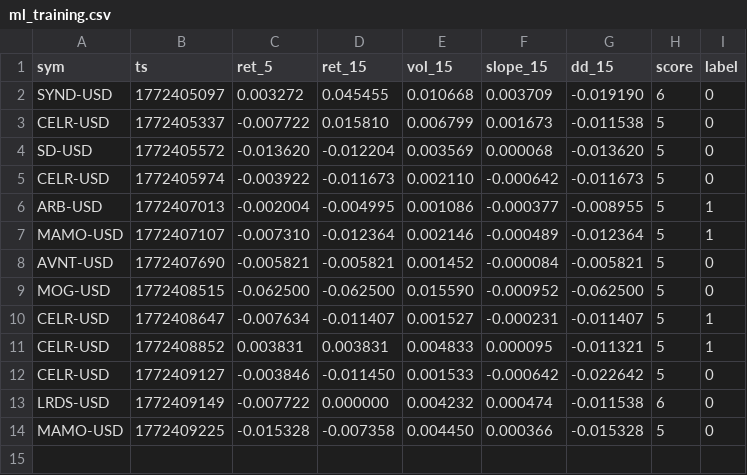
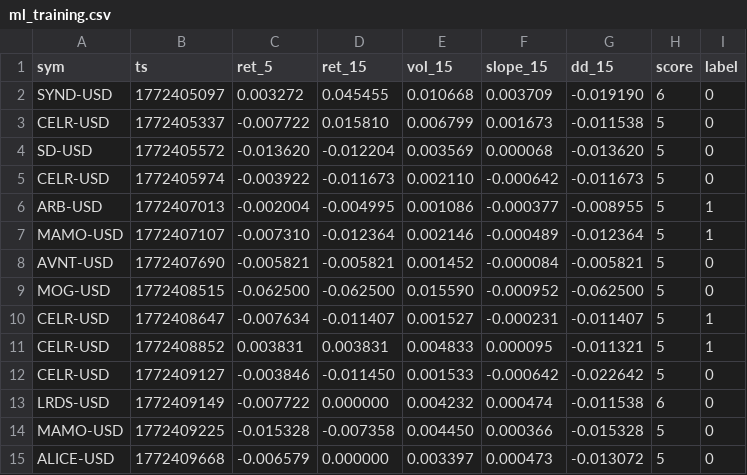
Before and after one commit to joshuadobbs056-ctrl/coin-sniper-data, a CSV file: ml_training.csv, drawn as a sheet.

Commit message:
update ml_training.csv

```diff
--- a/ml_training.csv
+++ b/ml_training.csv
@@ -14 +14,2 @@ LRDS-USD,1772409149,-0.007722,0.000000,0.004232,0.000474,-0.011538,6,0
 MAMO-USD,1772409225,-0.015328,-0.007358,0.004450,0.000366,-0.015328,5,0
+ALICE-USD,1772409668,-0.006579,0.000000,0.003397,0.000473,-0.013072,5,0
```
